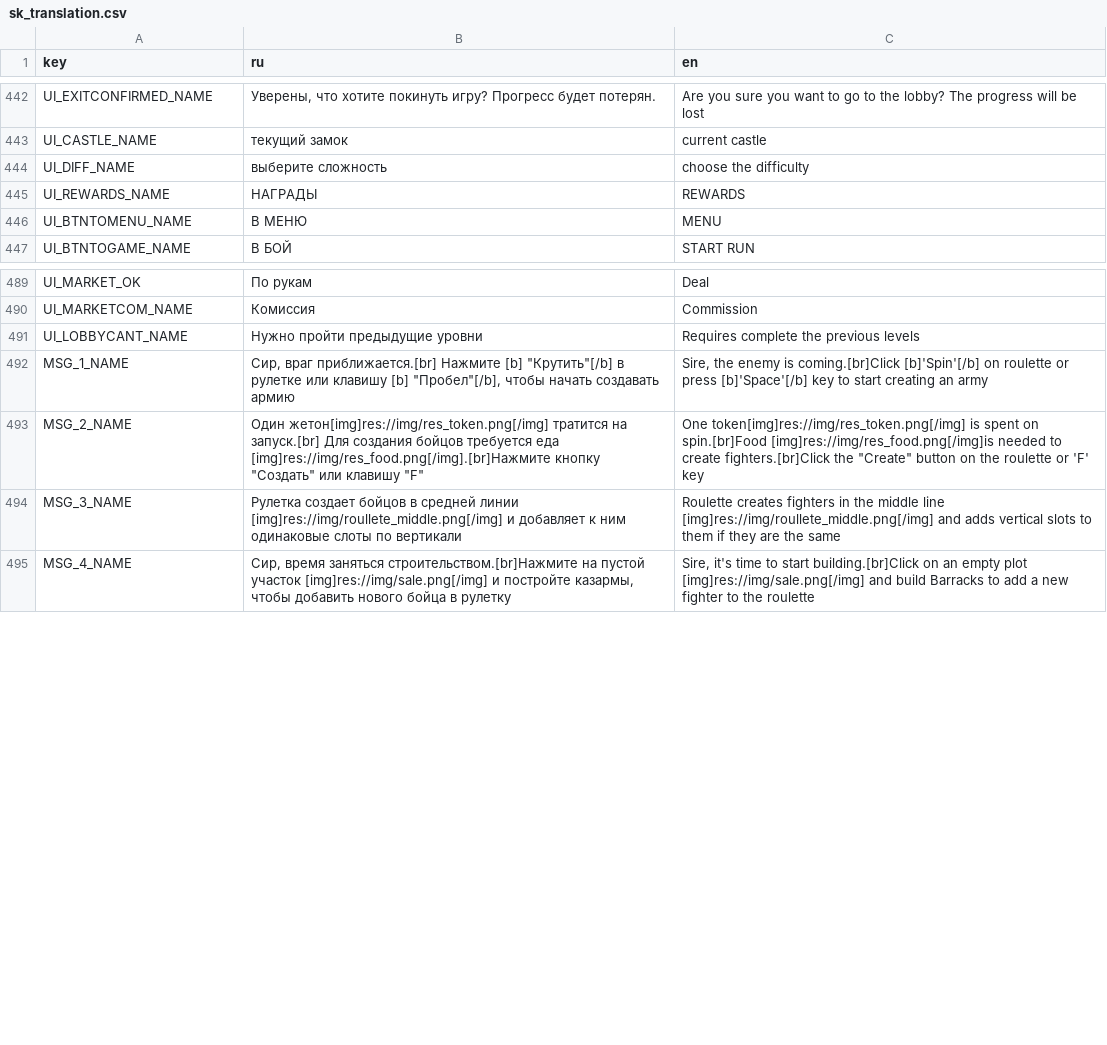
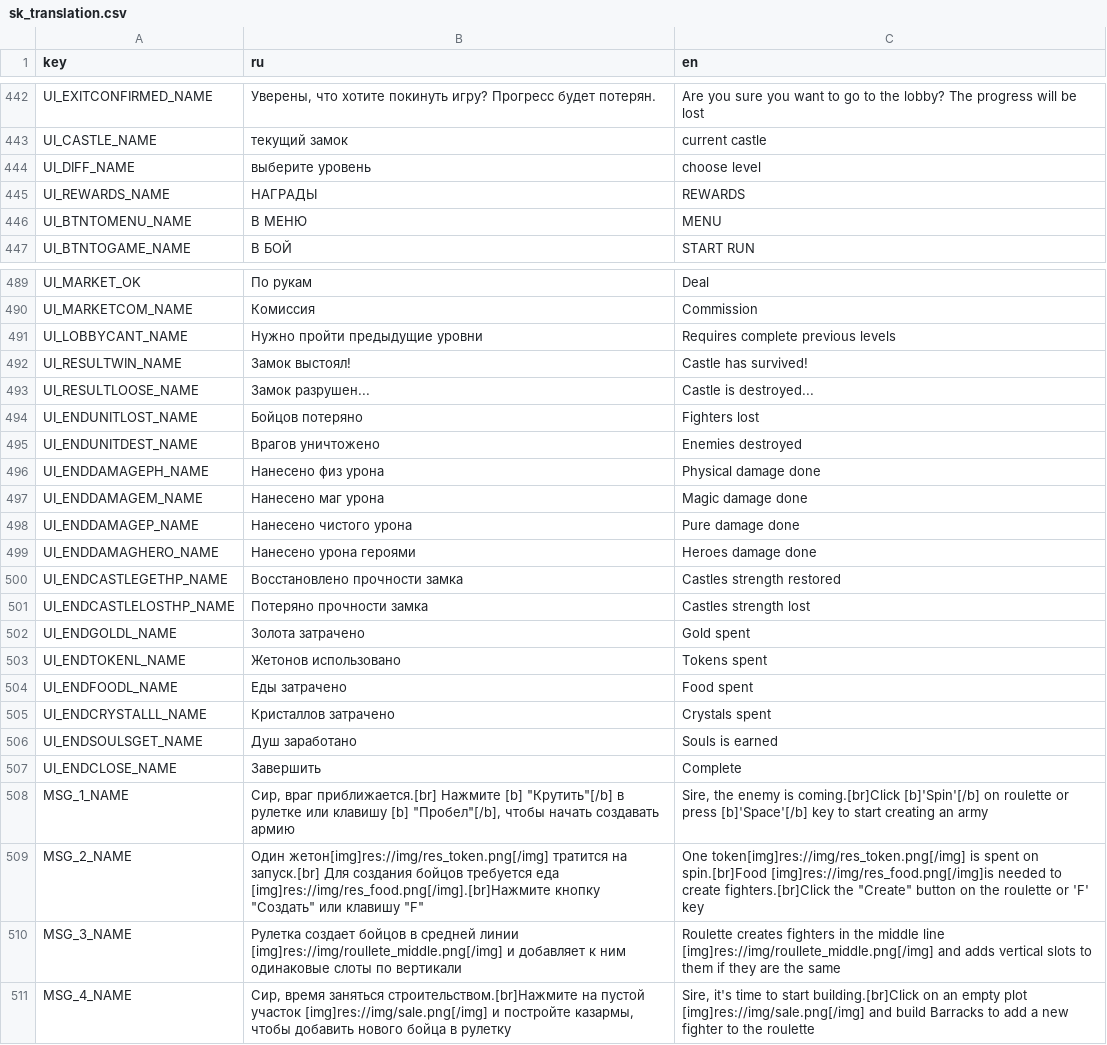
Before and after one commit to Bineev/slots-and-kings, a CSV file: translation/sk_translation.csv, drawn as a sheet; only a part is shown, gaps mark what is left out; the diff covers the shown part only.

Commit message:
Working on end_level_screen

```diff
--- a/translation/sk_translation.csv
+++ b/translation/sk_translation.csv
@@ -443,3 +443,3 @@ UI_EXITCONFIRMED_NAME,"Уверены, что хотите покинуть иг
 UI_CASTLE_NAME,текущий замок,current castle
-UI_DIFF_NAME,выберите сложность,choose the difficulty
+UI_DIFF_NAME,выберите уровень,choose level
 UI_REWARDS_NAME,НАГРАДЫ,REWARDS
@@ -490,3 +490,19 @@ UI_MARKET_OK,По рукам,Deal
 UI_MARKETCOM_NAME,Комиссия,Commission
-UI_LOBBYCANT_NAME,Нужно пройти предыдущие уровни,Requires complete the previous levels
+UI_LOBBYCANT_NAME,Нужно пройти предыдущие уровни,Requires complete previous levels
+UI_RESULTWIN_NAME,Замок выстоял!,Castle has survived!
+UI_RESULTLOOSE_NAME,Замок разрушен...,Castle is destroyed...
+UI_ENDUNITLOST_NAME,Бойцов потеряно,Fighters lost
+UI_ENDUNITDEST_NAME,Врагов уничтожено,Enemies destroyed
+UI_ENDDAMAGEPH_NAME,Нанесено физ урона,Physical damage done
+UI_ENDDAMAGEM_NAME,Нанесено маг урона,Magic damage done
+UI_ENDDAMAGEP_NAME,Нанесено чистого урона,Pure damage done
+UI_ENDDAMAGHERO_NAME,Нанесено урона героями,Heroes damage done
+UI_ENDCASTLEGETHP_NAME,Восстановлено прочности замка,Castles strength restored
+UI_ENDCASTLELOSTHP_NAME,Потеряно прочности замка,Castles strength lost
+UI_ENDGOLDL_NAME,Золота затрачено,Gold spent
+UI_ENDTOKENL_NAME,Жетонов использовано,Tokens spent
+UI_ENDFOODL_NAME,Еды затрачено,Food spent
+UI_ENDCRYSTALLL_NAME,Кристаллов затрачено,Crystals spent
+UI_ENDSOULSGET_NAME,Душ заработано,Souls is earned
+UI_ENDCLOSE_NAME,Завершить,Complete
 MSG_1_NAME,"Сир, враг приближается.[br] Нажмите [b] ""Крутить""[/b] в рулетке или клавишу [b] ""Пробел""[/b], чтобы начать создавать армию","Sire, the enemy is coming.[br]Click [b]'Spin'[/b] on roulette or press [b]'Space'[/b] key to start creating an army"
```
Also changed, not shown: 16 edited cells elsewhere in this file, 11 other files.
